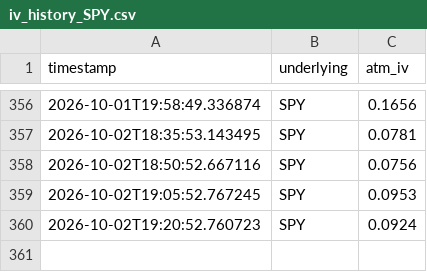
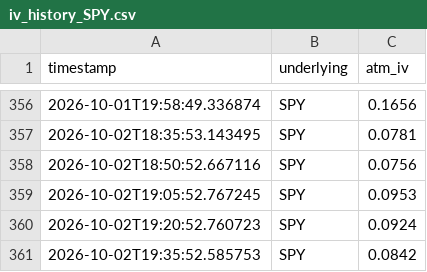
Before and after one commit to ara-aras/Trading, a CSV file: logs/iv_history_SPY.csv, drawn as a sheet; only a part is shown, gaps mark what is left out; the diff names each change by its address in the sheet, - before the commit and + after, or states it on an @@ line.

```diff
--- a/logs/iv_history_SPY.csv
+++ b/logs/iv_history_SPY.csv
+row 361: 2026-10-02T19:35:52.585753 | SPY | 0.0842
```
Also changed, not shown: logs/iv_history_DIA.csv, logs/iv_history_IWM.csv, 3 other files.
